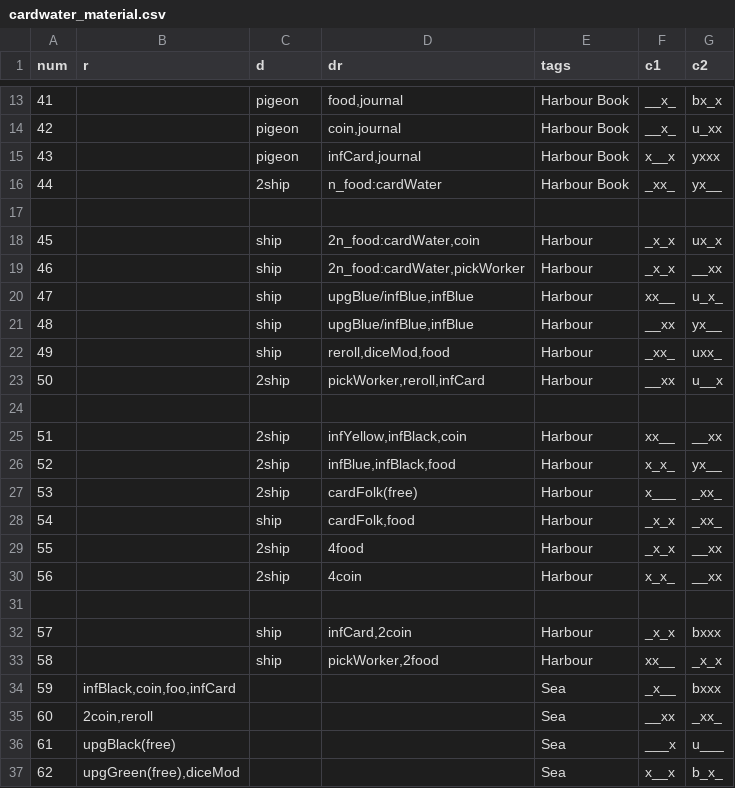
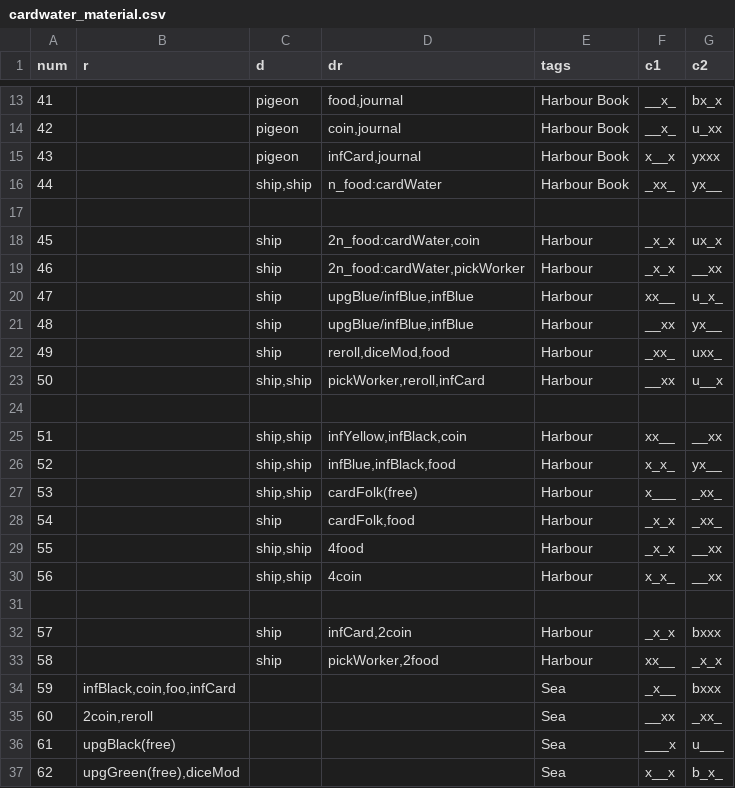
Before and after one commit to elaskavaia/bga-wayfarers, a CSV file: misc/cardwater_material.csv, drawn as a sheet; only a part is shown, gaps mark what is left out.

```diff
--- a/misc/cardwater_material.csv
+++ b/misc/cardwater_material.csv
@@ -15,3 +15,3 @@ num|r|d|dr|tags|c1|c2
 43||pigeon|infCard,journal|Harbour Book|x__x|yxxx
-44||2ship|n_food:cardWater|Harbour Book|_xx_|yx__
+44||ship,ship|n_food:cardWater|Harbour Book|_xx_|yx__
 
@@ -22,10 +22,10 @@ num|r|d|dr|tags|c1|c2
 49||ship|reroll,diceMod,food|Harbour|_xx_|uxx_
-50||2ship|pickWorker,reroll,infCard|Harbour|__xx|u__x
+50||ship,ship|pickWorker,reroll,infCard|Harbour|__xx|u__x
 
-51||2ship|infYellow,infBlack,coin|Harbour|xx__|__xx
-52||2ship|infBlue,infBlack,food|Harbour|x_x_|yx__
-53||2ship|cardFolk(free)|Harbour|x___|_xx_
+51||ship,ship|infYellow,infBlack,coin|Harbour|xx__|__xx
+52||ship,ship|infBlue,infBlack,food|Harbour|x_x_|yx__
+53||ship,ship|cardFolk(free)|Harbour|x___|_xx_
 54||ship|cardFolk,food|Harbour|_x_x|_xx_
-55||2ship|4food|Harbour|_x_x|__xx
-56||2ship|4coin|Harbour|x_x_|__xx
+55||ship,ship|4food|Harbour|_x_x|__xx
+56||ship,ship|4coin|Harbour|x_x_|__xx
 
```
Also changed, not shown: misc/cardfolk_material.csv, 16 other files.
